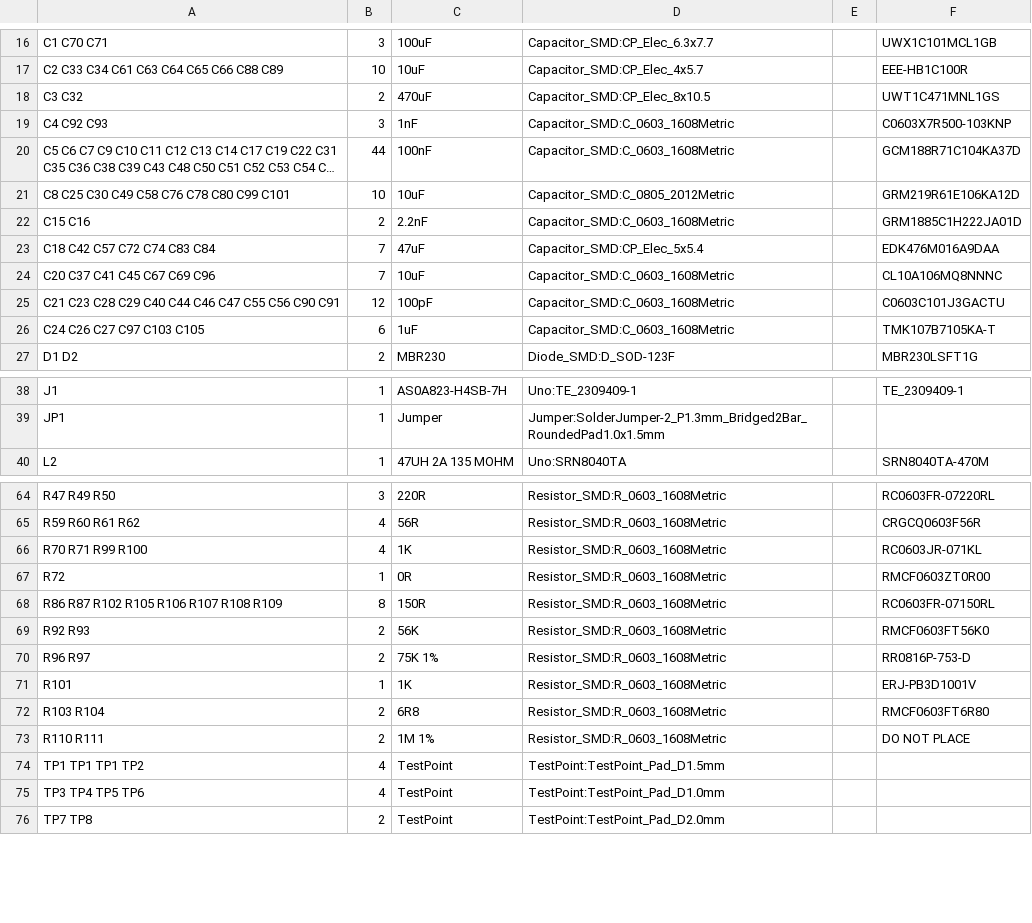
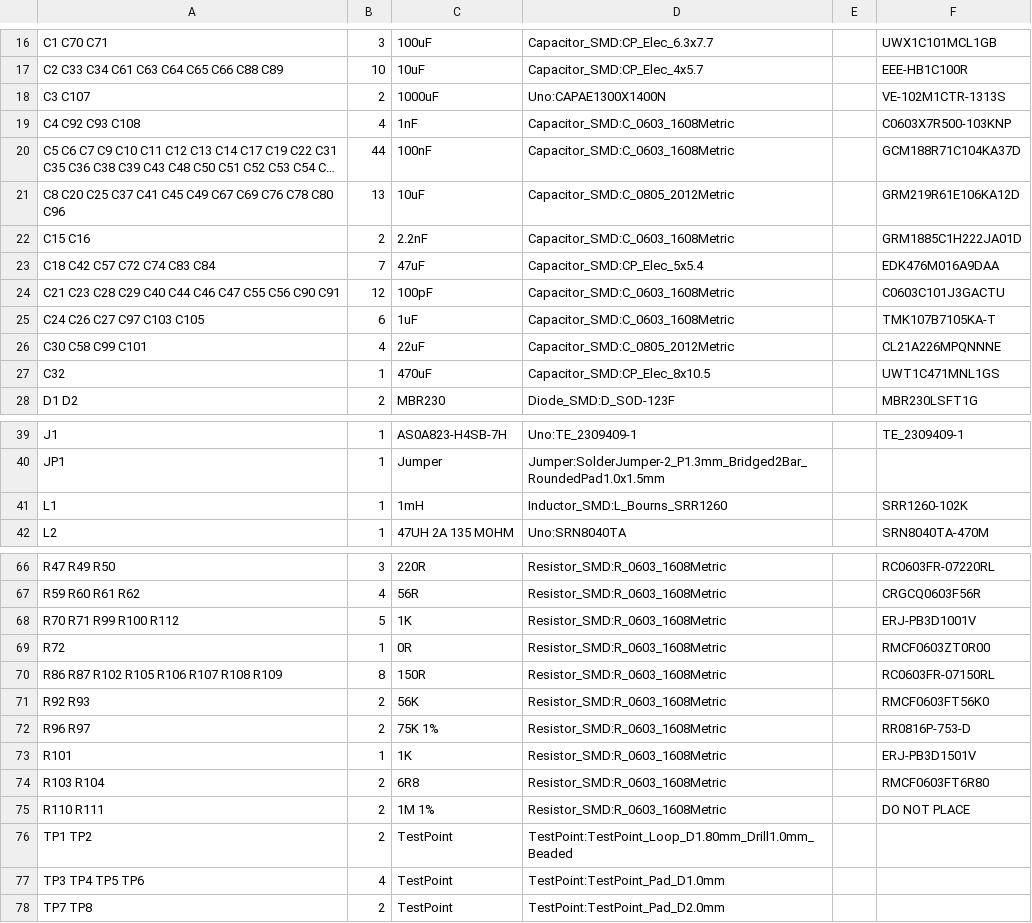
Before and after one commit to mod-audio/hw-mod-dwarf, a CSV file: bottom-board/BOM/bottom-board.csv, drawn as a sheet; only a part is shown, gaps mark what is left out; long unchanged cells end in …; removed rows and columns are numbered as before the commit, all else as after; the diff covers the shown part only; the diff names each change by its address in the sheet, - before the commit and + after, or states it on an @@ line.

```diff
--- a/bottom-board/BOM/bottom-board.csv
+++ b/bottom-board/BOM/bottom-board.csv
-row 18: C3 C32 | 2 | 470uF | Capacitor_SMD:CP_Elec_8x10.5 |  | UWT1C471MNL1GS
+row 18: C3 C107 | 2 | 1000uF | Uno:CAPAE1300X1400N |  | VE-102M1CTR-1313S
-A19: C4 C92 C93
+A19: C4 C92 C93 C108
-B19: 3
+B19: 4
-A21: C8 C25 C30 C49 C58 C76 C78 C80 C99 C101
+A21: C8 C20 C25 C37 C41 C45 C49 C67 C69 C76 C78 C80 C96
-B21: 10
+B21: 13
-row 24: C20 C37 C41 C45 C67 C69 C96 | 7 | 10uF | Capacitor_SMD:C_0603_1608Metric |  | CL10A106MQ8NNNC
+row 26: C30 C58 C99 C101 | 4 | 22uF | Capacitor_SMD:C_0805_2012Metric |  | CL21A226MPQNNNE
+row 27: C32 | 1 | 470uF | Capacitor_SMD:CP_Elec_8x10.5 |  | UWT1C471MNL1GS
+row 41: L1 | 1 | 1mH | Inductor_SMD:L_Bourns_SRR1260 |  | SRR1260-102K
-A68: R70 R71 R99 R100
+A68: R70 R71 R99 R100 R112
-B68: 4
+B68: 5
-F68: RC0603JR-071KL
+F68: ERJ-PB3D1001V
-F73: ERJ-PB3D1001V
+F73: ERJ-PB3D1501V
-row 74: TP1 TP1 TP1 TP2 | 4 | TestPoint | TestPoint:TestPoint_Pad_D1.5mm
+row 76: TP1 TP2 | 2 | TestPoint | TestPoint:TestPoint_Loop_D1.80mm_Drill1.0mm_Beaded
```
Also changed, not shown: 1 added row, 1 removed row and 10 edited cells elsewhere in this file, bottom-board/Assembly/bottom-board-top-pos.csv, bottom-board/PCB Source/bottom-board/bottom-board.csv, 36 other files.
